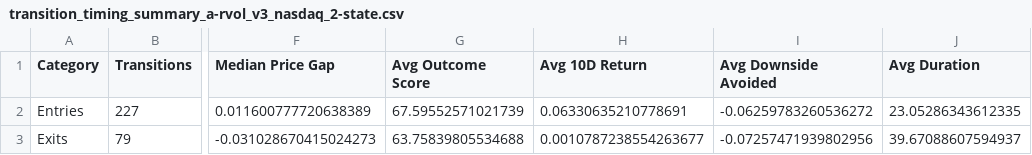
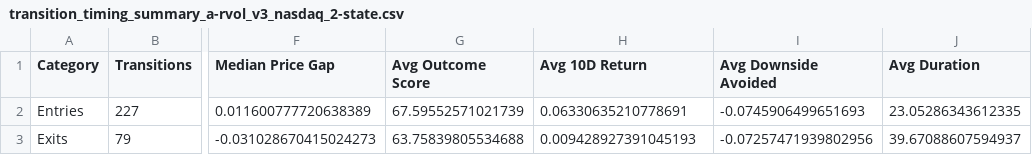
Before and after one commit to blargsoup/MarketPilot, a CSV file: output/transition_timing_summary_a-rvol_v3_nasdaq_2-state.csv, drawn as a sheet; only a part is shown, gaps mark what is left out; the diff names each change by its address in the sheet, - before the commit and + after, or states it on an @@ line.

```diff
--- a/output/transition_timing_summary_a-rvol_v3_nasdaq_2-state.csv
+++ b/output/transition_timing_summary_a-rvol_v3_nasdaq_2-state.csv
-I2 (Avg Downside Avoided): -0.06259783260536272
+I2 (Avg Downside Avoided): -0.0745906499651693
-H3 (Avg 10D Return): 0.0010787238554263677
+H3 (Avg 10D Return): 0.009428927391045193
```
Also changed, not shown: output/transition_timing_a-rvol_v3_nasdaq_2-state.csv, output/transition_timing_summary_a-rvol_v3_nasdaq_qqq_moderate.csv, 10 other files.
